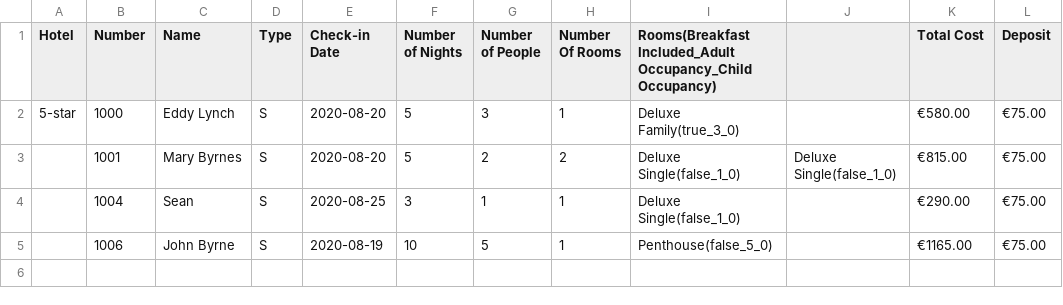
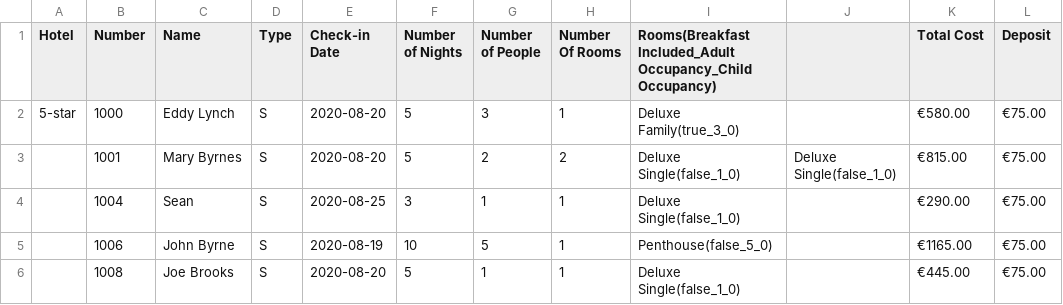
Before and after one commit to edwardUL99/HotelBooking, a CSV file: data/bookingInfo/reservations.csv, drawn as a sheet.

```diff
--- a/data/bookingInfo/reservations.csv
+++ b/data/bookingInfo/reservations.csv
@@ -5 +5,2 @@ Hotel,Number,Name,Type,Check-in Date,Number of Nights,Number of People,Number Of
 ,1006,John Byrne,S,2020-08-19,10,5,1,Penthouse(false_5_0),,€1165.00,€75.00
+,1008,Joe Brooks,S,2020-08-20,5,1,1,Deluxe Single(false_1_0),,€445.00,€75.00
```
Also changed, not shown: data/bookingInfo/stays.csv, data/dataAnalysis/5-star_billing_2020-08-20_to_2020-08-27.csv, 3 other files.
